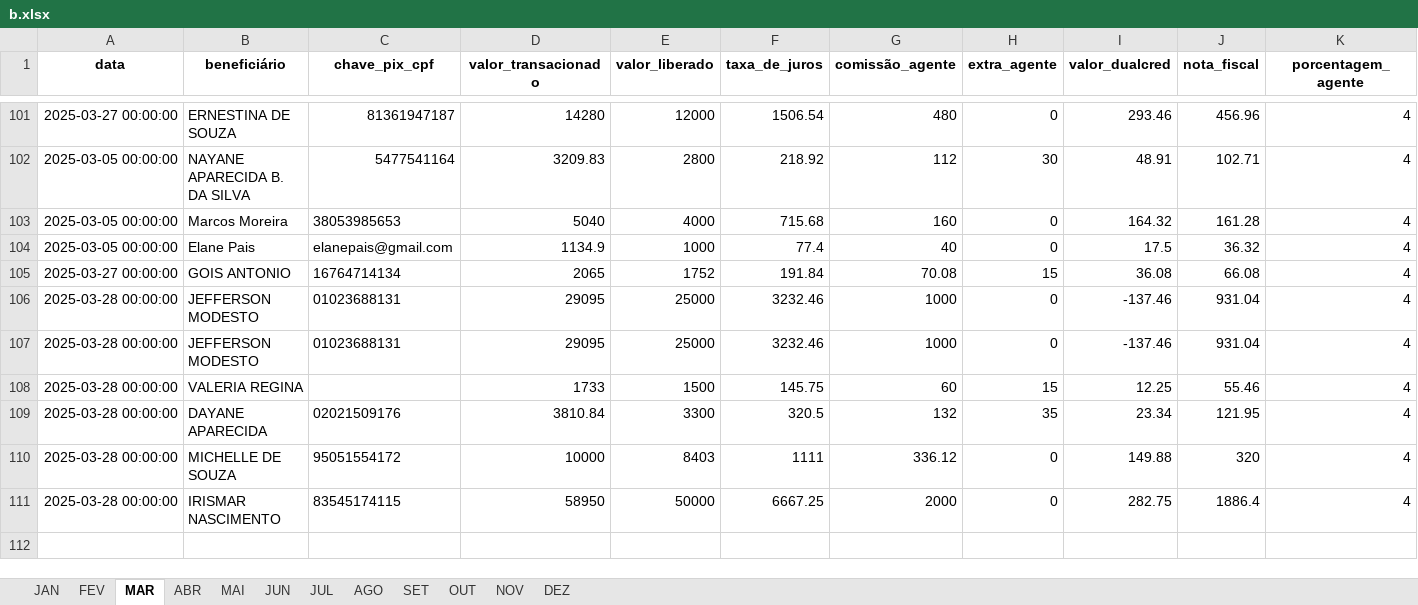
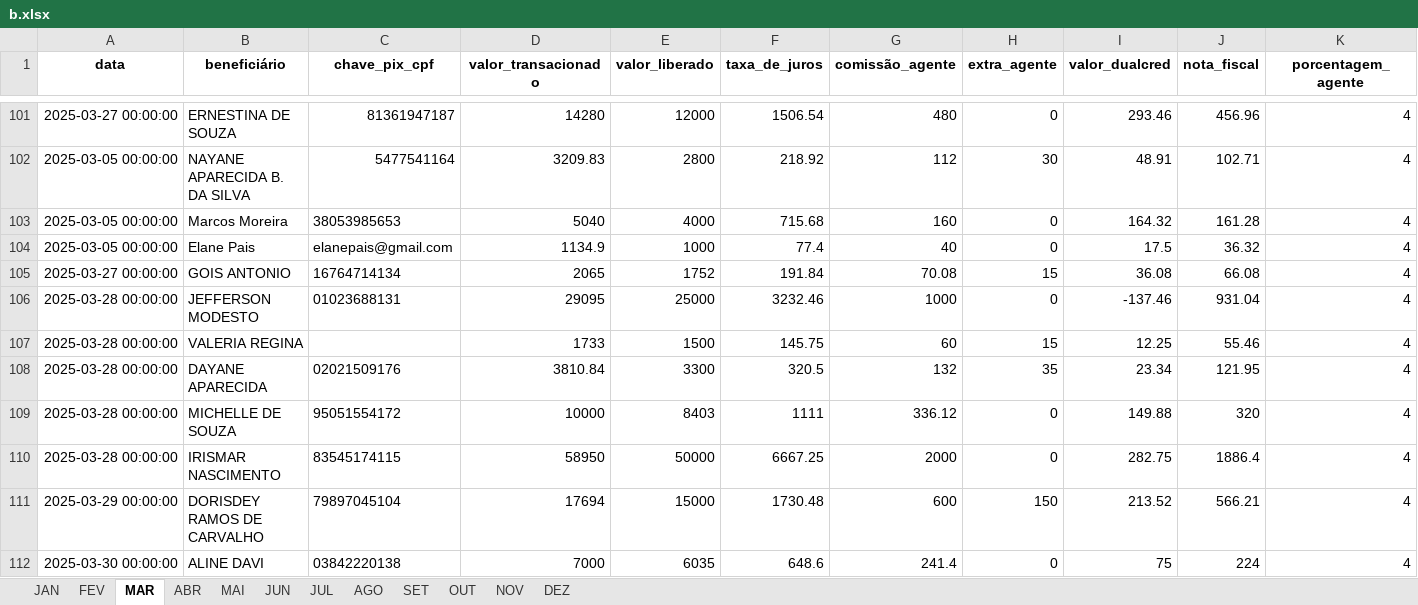
Before and after one commit to Xesadas/A, an Excel workbook: b.xlsx, sheet MAR, drawn as a sheet; only a part is shown, gaps mark what is left out; values as stored, in another font and other column widths than the file's, no borders; removed rows and columns are numbered as before the commit, all else as after; rows hold the shown columns only; the diff names each change by its address in the sheet, - before the commit and + after, or states it on an @@ line.

Commit message:
planilha atualizada dia 31/03

```diff
--- a/b.xlsx (sheet MAR)
+++ b/b.xlsx (sheet MAR)
-row 107: 2025-03-28 00:00:00 | JEFFERSON MODESTO | 01023688131 | 29095 | 25000 | 3232.46 | 1000 | 0 | -137.46 | 931.04 | 4
+row 111: 2025-03-29 00:00:00 | DORISDEY RAMOS DE CARVALHO | 79897045104 | 17694 | 15000 | 1730.48 | 600 | 150 | 213.52 | 566.21 | 4
+row 112: 2025-03-30 00:00:00 | ALINE DAVI | 03842220138 | 7000 | 6035 | 648.6 | 241.4 | 0 | 75 | 224 | 4
```
